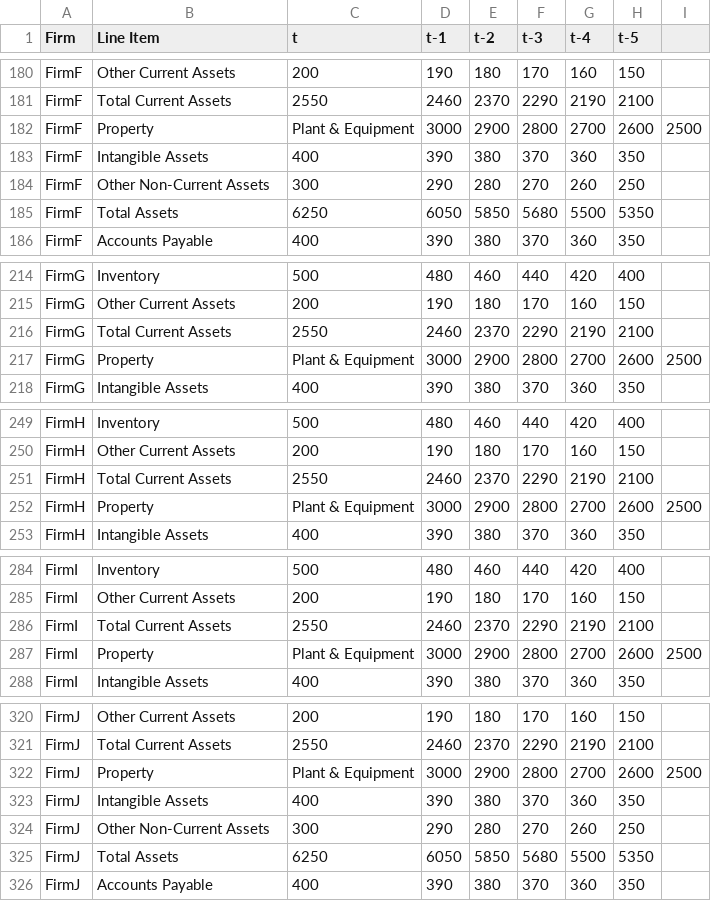
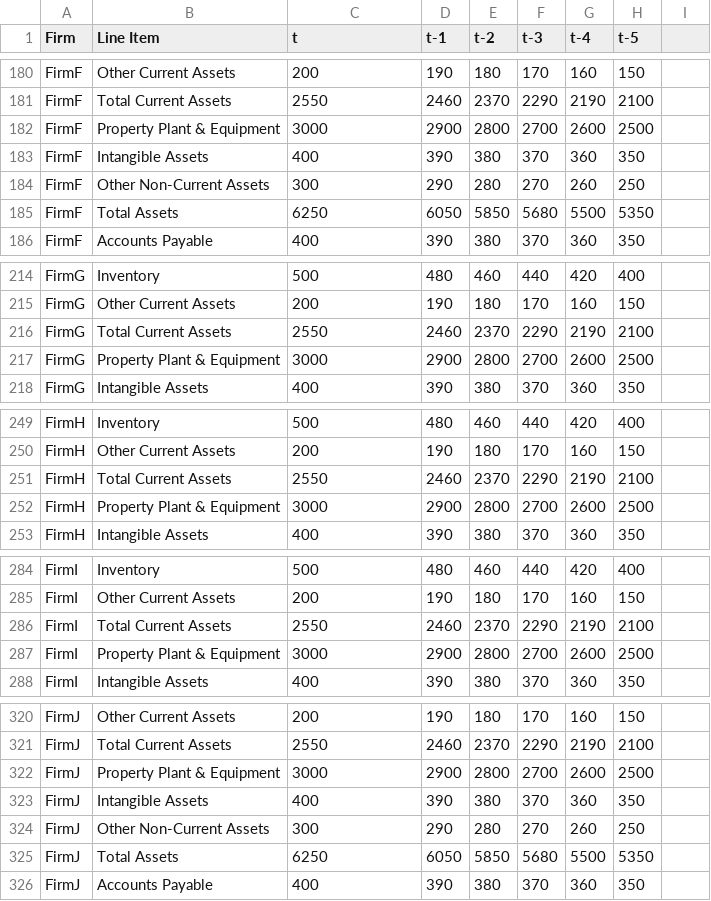
Before and after one commit to fkapatos/Dissertation, a CSV file: financials.csv, drawn as a sheet; only a part is shown, gaps mark what is left out; the diff covers the shown part only.

```diff
--- a/financials.csv
+++ b/financials.csv
@@ -181,3 +181,3 @@ FirmF,Other Current Assets,200,190,180,170,160,150
 FirmF,Total Current Assets,2550,2460,2370,2290,2190,2100
-FirmF,Property, Plant & Equipment,3000,2900,2800,2700,2600,2500
+FirmF,Property Plant & Equipment,3000,2900,2800,2700,2600,2500
 FirmF,Intangible Assets,400,390,380,370,360,350
@@ -216,3 +216,3 @@ FirmG,Other Current Assets,200,190,180,170,160,150
 FirmG,Total Current Assets,2550,2460,2370,2290,2190,2100
-FirmG,Property, Plant & Equipment,3000,2900,2800,2700,2600,2500
+FirmG,Property Plant & Equipment,3000,2900,2800,2700,2600,2500
 FirmG,Intangible Assets,400,390,380,370,360,350
@@ -251,3 +251,3 @@ FirmH,Other Current Assets,200,190,180,170,160,150
 FirmH,Total Current Assets,2550,2460,2370,2290,2190,2100
-FirmH,Property, Plant & Equipment,3000,2900,2800,2700,2600,2500
+FirmH,Property Plant & Equipment,3000,2900,2800,2700,2600,2500
 FirmH,Intangible Assets,400,390,380,370,360,350
@@ -286,3 +286,3 @@ FirmI,Other Current Assets,200,190,180,170,160,150
 FirmI,Total Current Assets,2550,2460,2370,2290,2190,2100
-FirmI,Property, Plant & Equipment,3000,2900,2800,2700,2600,2500
+FirmI,Property Plant & Equipment,3000,2900,2800,2700,2600,2500
 FirmI,Intangible Assets,400,390,380,370,360,350
@@ -321,3 +321,3 @@ FirmJ,Other Current Assets,200,190,180,170,160,150
 FirmJ,Total Current Assets,2550,2460,2370,2290,2190,2100
-FirmJ,Property, Plant & Equipment,3000,2900,2800,2700,2600,2500
+FirmJ,Property Plant & Equipment,3000,2900,2800,2700,2600,2500
 FirmJ,Intangible Assets,400,390,380,370,360,350
```
Also changed, not shown: 5 added rows and 5 removed rows elsewhere in this file.
